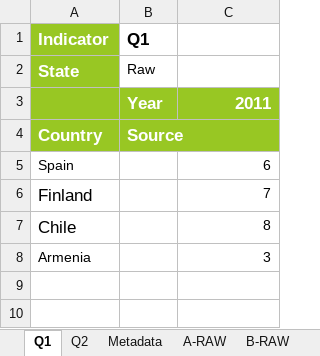
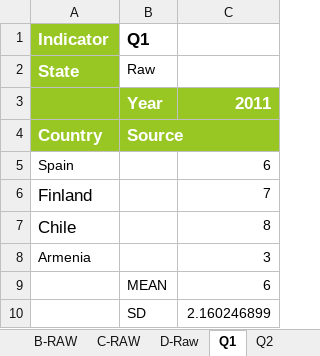
Before and after one commit to weso/computex, an Excel workbook: ontology/examples/example.xlsx, sheet Q1, drawn as a sheet; values as stored, in another font and other column widths than the file's, no borders; the diff names each change by its address in the sheet, - before the commit and + after, or states it on an @@ line.

```diff
--- a/ontology/examples/example.xlsx (sheet Q1)
+++ b/ontology/examples/example.xlsx (sheet Q1)
@@ sheet tab order changed: B-RAW | C-RAW | D-Raw | Q1 | Q2 @@
+row 9:  | MEAN | 6
+row 10:  | SD | 2.160246899
```
Also changed, not shown: sheet Clusters-Weighted, sheet Q2, sheet Subindex-Weighted, sheet B-Sorted, sheet D-Sorted, sheet C-Sorted, 3 more sheets, other sheet tabs, formulas that keep their value, 1 other file.
